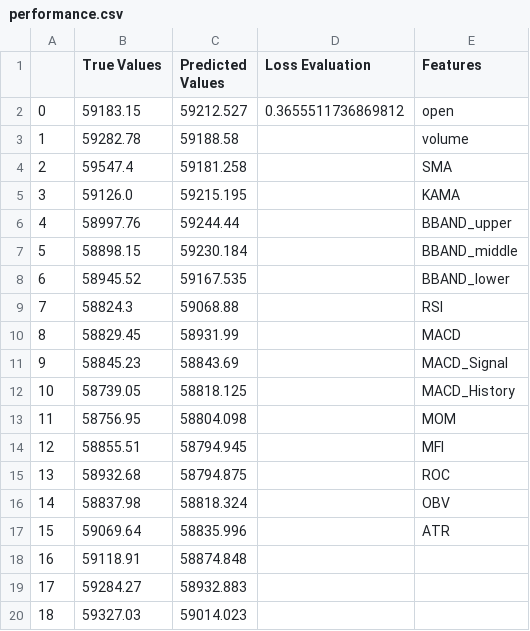
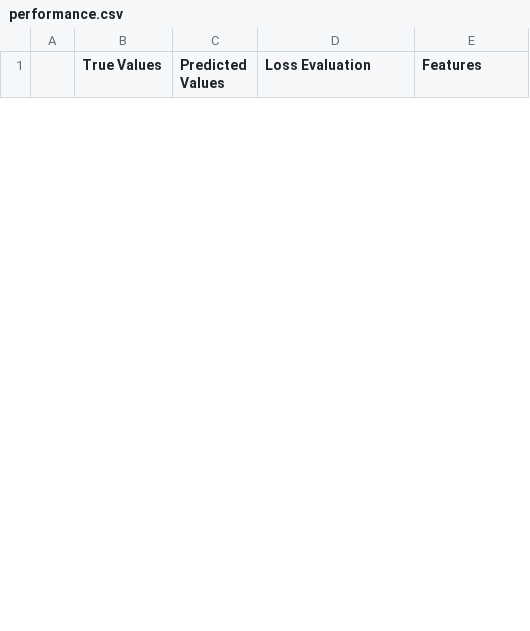
Before and after one commit to deanmak13/CoinBot_Azure, a CSV file: insights/artifacts/model_artifacts/performance.csv, drawn as a sheet; only a part is shown; removed rows and columns are numbered as before the commit, all else as after; the diff covers the shown part only; the diff names each change by its address in the sheet, - before the commit and + after, or states it on an @@ line.

Commit message:
Bettering stateful true model

```diff
--- a/insights/artifacts/model_artifacts/performance.csv
+++ b/insights/artifacts/model_artifacts/performance.csv
-row 2: 0 | 59183.15 | 59212.527 | 0.3655511736869812 | open
-row 3: 1 | 59282.78 | 59188.58 |  | volume
-row 4: 2 | 59547.4 | 59181.258 |  | SMA
-row 5: 3 | 59126.0 | 59215.195 |  | KAMA
-row 6: 4 | 58997.76 | 59244.44 |  | BBAND_upper
-row 7: 5 | 58898.15 | 59230.184 |  | BBAND_middle
-row 8: 6 | 58945.52 | 59167.535 |  | BBAND_lower
-row 9: 7 | 58824.3 | 59068.88 |  | RSI
-row 10: 8 | 58829.45 | 58931.99 |  | MACD
-row 11: 9 | 58845.23 | 58843.69 |  | MACD_Signal
-row 12: 10 | 58739.05 | 58818.125 |  | MACD_History
-row 13: 11 | 58756.95 | 58804.098 |  | MOM
-row 14: 12 | 58855.51 | 58794.945 |  | MFI
-row 15: 13 | 58932.68 | 58794.875 |  | ROC
-row 16: 14 | 58837.98 | 58818.324 |  | OBV
-row 17: 15 | 59069.64 | 58835.996 |  | ATR
-row 18: 16 | 59118.91 | 58874.848
-row 19: 17 | 59284.27 | 58932.883
-row 20: 18 | 59327.03 | 59014.023
```
Also changed, not shown: 28 added rows and 8 removed rows elsewhere in this file, 5 other files.
